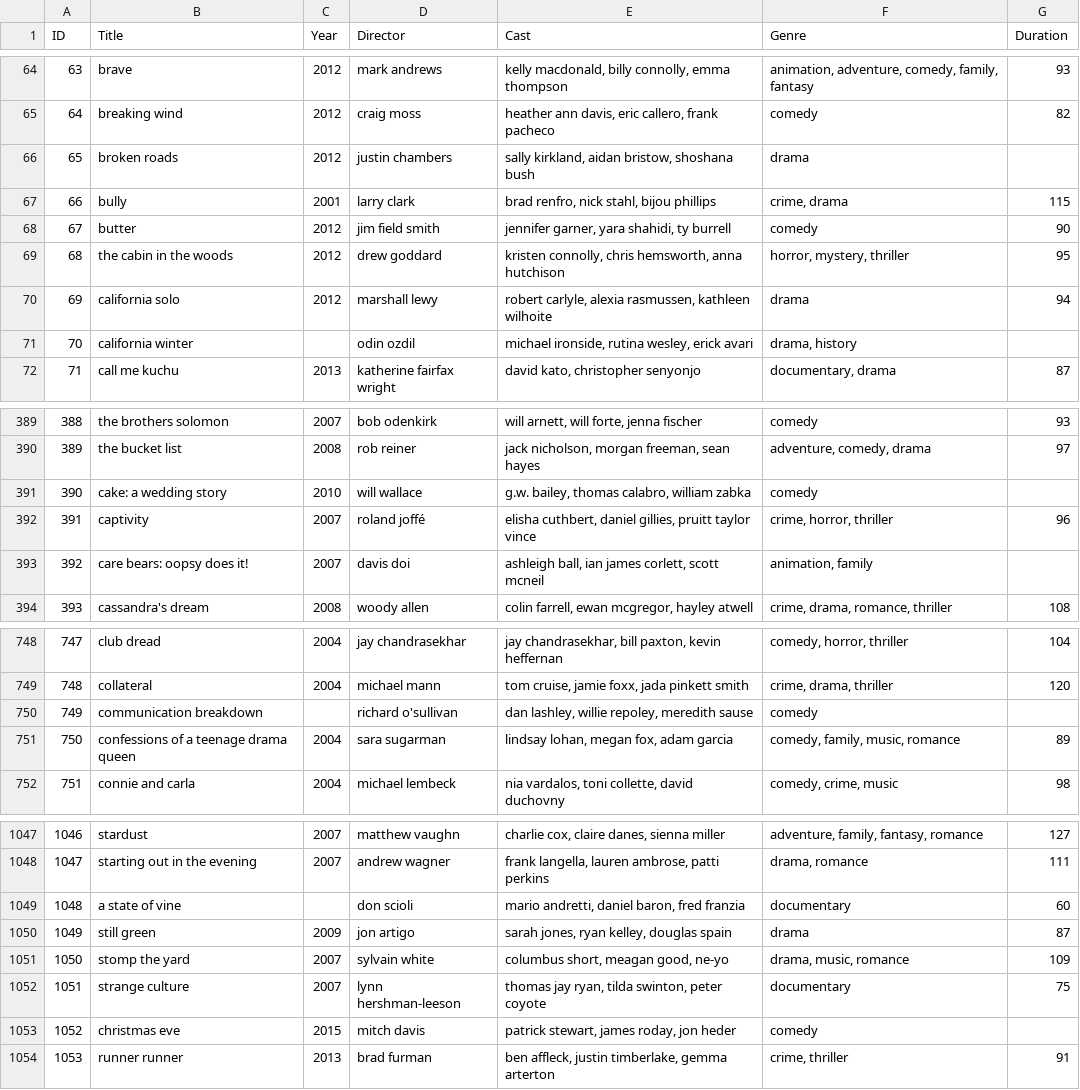
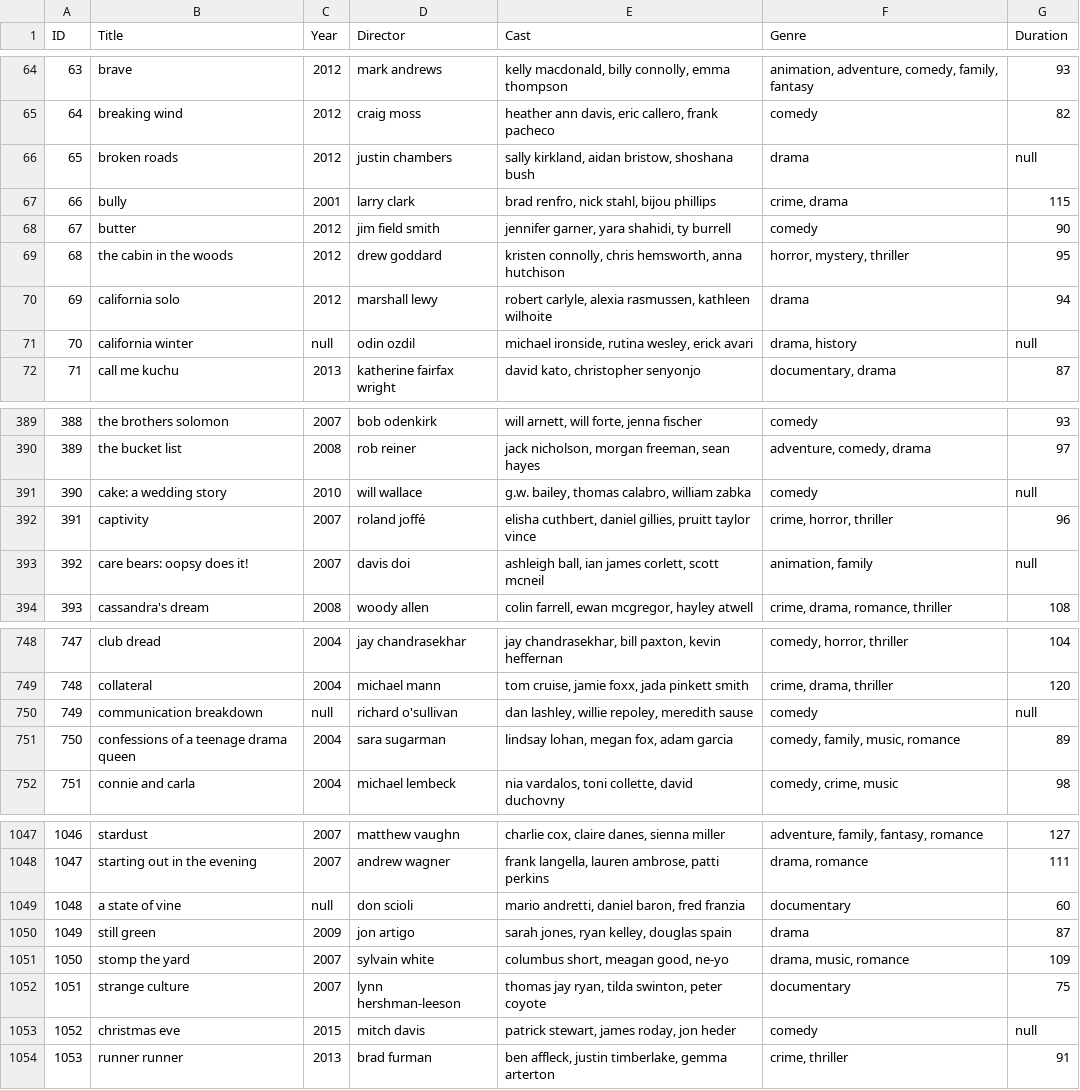
Before and after one commit to silviatommaso/BigData-Integration, a CSV file: normalized_csv/movies3_cleaned_imdb_cleaned.csv, drawn as a sheet; only a part is shown, gaps mark what is left out; the diff covers the shown part only.

```diff
--- a/normalized_csv/movies3_cleaned_imdb_cleaned.csv
+++ b/normalized_csv/movies3_cleaned_imdb_cleaned.csv
@@ -65,3 +65,3 @@ ID,Title,Year,Director,Cast,Genre,Duration
 64,breaking wind,2012,craig moss,"heather ann davis, eric callero, frank pacheco",comedy,82
-65,broken roads,2012,justin chambers,"sally kirkland, aidan bristow, shoshana bush",drama,
+65,broken roads,2012,justin chambers,"sally kirkland, aidan bristow, shoshana bush",drama,null
 66,bully,2001,larry clark,"brad renfro, nick stahl, bijou phillips","crime, drama",115
@@ -70,3 +70,3 @@ ID,Title,Year,Director,Cast,Genre,Duration
 69,california solo,2012,marshall lewy,"robert carlyle, alexia rasmussen, kathleen wilhoite",drama,94
-70,california winter,,odin ozdil,"michael ironside, rutina wesley, erick avari","drama, history",
+70,california winter,null,odin ozdil,"michael ironside, rutina wesley, erick avari","drama, history",null
 71,call me kuchu,2013,katherine fairfax wright,"david kato, christopher senyonjo","documentary, drama",87
@@ -390,5 +390,5 @@ ID,Title,Year,Director,Cast,Genre,Duration
 389,the bucket list,2008,rob reiner,"jack nicholson, morgan freeman, sean hayes","adventure, comedy, drama",97
-390,cake: a wedding story,2010,will wallace,"g.w. bailey, thomas calabro, william zabka",comedy,
+390,cake: a wedding story,2010,will wallace,"g.w. bailey, thomas calabro, william zabka",comedy,null
 391,captivity,2007,roland joffé,"elisha cuthbert, daniel gillies, pruitt taylor vince","crime, horror, thriller",96
-392,care bears: oopsy does it!,2007,davis doi,"ashleigh ball, ian james corlett, scott mcneil","animation, family",
+392,care bears: oopsy does it!,2007,davis doi,"ashleigh ball, ian james corlett, scott mcneil","animation, family",null
 393,cassandra's dream,2008,woody allen,"colin farrell, ewan mcgregor, hayley atwell","crime, drama, romance, thriller",108
@@ -749,3 +749,3 @@ ID,Title,Year,Director,Cast,Genre,Duration
 748,collateral,2004,michael mann,"tom cruise, jamie foxx, jada pinkett smith","crime, drama, thriller",120
-749,communication breakdown,,richard o'sullivan,"dan lashley, willie repoley, meredith sause",comedy,
+749,communication breakdown,null,richard o'sullivan,"dan lashley, willie repoley, meredith sause",comedy,null
 750,confessions of a teenage drama queen,2004,sara sugarman,"lindsay lohan, megan fox, adam garcia","comedy, family, music, romance",89
@@ -1048,3 +1048,3 @@ ID,Title,Year,Director,Cast,Genre,Duration
 1047,starting out in the evening,2007,andrew wagner,"frank langella, lauren ambrose, patti perkins","drama, romance",111
-1048,a state of vine,,don scioli,"mario andretti, daniel baron, fred franzia",documentary,60
+1048,a state of vine,null,don scioli,"mario andretti, daniel baron, fred franzia",documentary,60
 1049,still green,2009,jon artigo,"sarah jones, ryan kelley, douglas spain",drama,87
@@ -1052,3 +1052,3 @@ ID,Title,Year,Director,Cast,Genre,Duration
 1051,strange culture,2007,lynn hershman-leeson,"thomas jay ryan, tilda swinton, peter coyote",documentary,75
-1052,christmas eve,2015,mitch davis,"patrick stewart, james roday, jon heder",comedy,
+1052,christmas eve,2015,mitch davis,"patrick stewart, james roday, jon heder",comedy,null
 1053,runner runner,2013,brad furman,"ben affleck, justin timberlake, gemma arterton","crime, thriller",91
```
Also changed, not shown: 13 edited cells elsewhere in this file, normalized_csv/movies3_cleaned_rotten_tomatoes_cleaned.csv, normalized_csv/movies5_cleaned_imdb_cleaned.csv, 5 other files.
